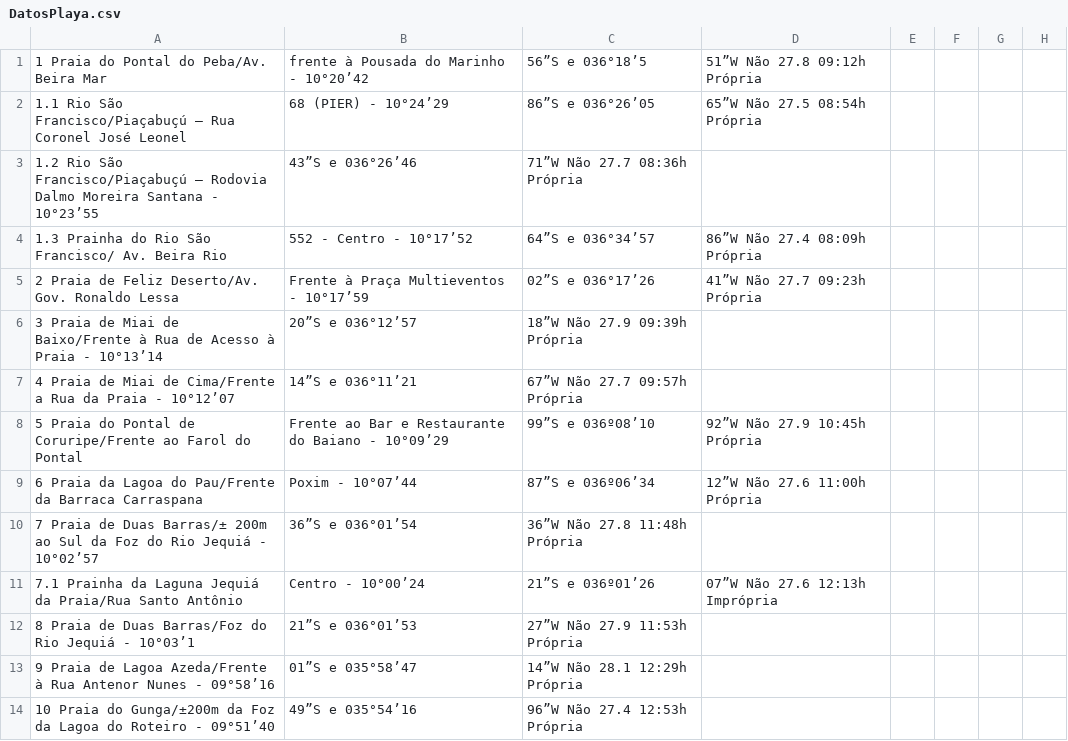
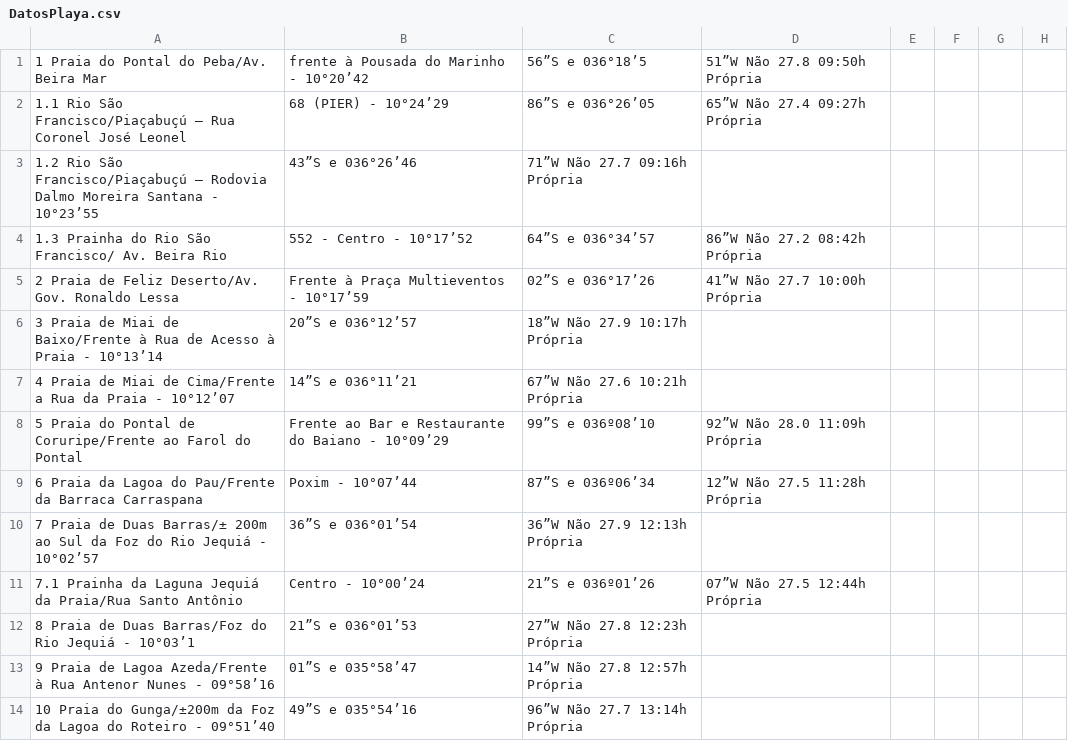
Before and after one commit to rusosnith/playas-brasil, a CSV file: DatosPlaya.csv, drawn as a sheet; only a part is shown; the diff covers the shown part only.

```diff
--- a/DatosPlaya.csv
+++ b/DatosPlaya.csv
@@ -1,14 +1,14 @@
-1 Praia do Pontal do Peba/Av. Beira Mar, frente à Pousada do Marinho - 10°20’42,56”S e 036°18’5,51”W Não 27.8 09:12h Própria
-1.1 Rio São Francisco/Piaçabuçú – Rua Coronel José Leonel, 68 (PIER) - 10°24’29,86”S e 036°26’05,65”W Não 27.5 08:54h Própria
-1.2 Rio São Francisco/Piaçabuçú – Rodovia Dalmo Moreira Santana - 10°23’55,43”S e 036°26’46,71”W Não 27.7 08:36h Própria
-1.3 Prainha do Rio São Francisco/ Av. Beira Rio,552 - Centro - 10°17’52,64”S e 036°34’57,86”W Não 27.4 08:09h Própria
-2 Praia de Feliz Deserto/Av. Gov. Ronaldo Lessa, Frente à Praça Multieventos - 10°17’59,02”S e 036°17’26,41”W Não 27.7 09:23h Própria
-3 Praia de Miai de Baixo/Frente à Rua de Acesso à Praia - 10°13’14,20”S e 036°12’57,18”W Não 27.9 09:39h Própria
-4 Praia de Miai de Cima/Frente a Rua da Praia - 10°12’07,14”S e 036°11’21,67”W Não 27.7 09:57h Própria
-5 Praia do Pontal de Coruripe/Frente ao Farol do Pontal, Frente ao Bar e Restaurante do Baiano - 10°09’29,99”S e 036º08’10,92”W Não 27.9 10:45h Própria
-6 Praia da Lagoa do Pau/Frente da Barraca Carraspana, Poxim - 10°07’44,87”S e 036º06’34,12”W Não 27.6 11:00h Própria
-7 Praia de Duas Barras/± 200m ao Sul da Foz do Rio Jequiá - 10°02’57,36”S e 036°01’54,36”W Não 27.8 11:48h Própria
-7.1 Prainha da Laguna Jequiá da Praia/Rua Santo Antônio, Centro - 10°00’24,21”S e 036º01’26,07”W Não 27.6 12:13h Imprópria
-8 Praia de Duas Barras/Foz do Rio Jequiá - 10°03’1,21”S e 036°01’53,27”W Não 27.9 11:53h Própria
-9 Praia de Lagoa Azeda/Frente à Rua Antenor Nunes - 09°58’16,01”S e 035°58’47,14”W Não 28.1 12:29h Própria
-10 Praia do Gunga/±200m da Foz da Lagoa do Roteiro - 09°51’40,49”S e 035°54’16,96”W Não 27.4 12:53h Própria
+1 Praia do Pontal do Peba/Av. Beira Mar, frente à Pousada do Marinho - 10°20’42,56”S e 036°18’5,51”W Não 27.8 09:50h Própria
+1.1 Rio São Francisco/Piaçabuçú – Rua Coronel José Leonel, 68 (PIER) - 10°24’29,86”S e 036°26’05,65”W Não 27.4 09:27h Própria
+1.2 Rio São Francisco/Piaçabuçú – Rodovia Dalmo Moreira Santana - 10°23’55,43”S e 036°26’46,71”W Não 27.7 09:16h Própria
+1.3 Prainha do Rio São Francisco/ Av. Beira Rio,552 - Centro - 10°17’52,64”S e 036°34’57,86”W Não 27.2 08:42h Própria
+2 Praia de Feliz Deserto/Av. Gov. Ronaldo Lessa, Frente à Praça Multieventos - 10°17’59,02”S e 036°17’26,41”W Não 27.7 10:00h Própria
+3 Praia de Miai de Baixo/Frente à Rua de Acesso à Praia - 10°13’14,20”S e 036°12’57,18”W Não 27.9 10:17h Própria
+4 Praia de Miai de Cima/Frente a Rua da Praia - 10°12’07,14”S e 036°11’21,67”W Não 27.6 10:21h Própria
+5 Praia do Pontal de Coruripe/Frente ao Farol do Pontal, Frente ao Bar e Restaurante do Baiano - 10°09’29,99”S e 036º08’10,92”W Não 28.0 11:09h Própria
+6 Praia da Lagoa do Pau/Frente da Barraca Carraspana, Poxim - 10°07’44,87”S e 036º06’34,12”W Não 27.5 11:28h Própria
+7 Praia de Duas Barras/± 200m ao Sul da Foz do Rio Jequiá - 10°02’57,36”S e 036°01’54,36”W Não 27.9 12:13h Própria
+7.1 Prainha da Laguna Jequiá da Praia/Rua Santo Antônio, Centro - 10°00’24,21”S e 036º01’26,07”W Não 27.5 12:44h Própria
+8 Praia de Duas Barras/Foz do Rio Jequiá - 10°03’1,21”S e 036°01’53,27”W Não 27.8 12:23h Própria
+9 Praia de Lagoa Azeda/Frente à Rua Antenor Nunes - 09°58’16,01”S e 035°58’47,14”W Não 27.8 12:57h Própria
+10 Praia do Gunga/±200m da Foz da Lagoa do Roteiro - 09°51’40,49”S e 035°54’16,96”W Não 27.7 13:14h Própria
```
Also changed, not shown: 1 removed row and 50 edited cells elsewhere in this file, DatosPlaya_completo.csv, 1 other file.
